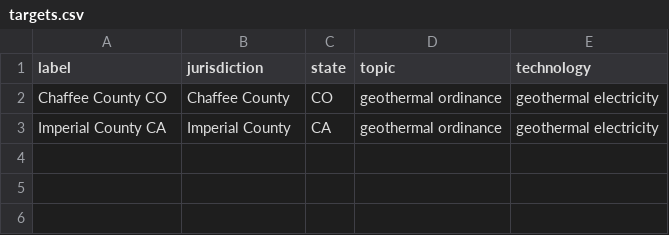
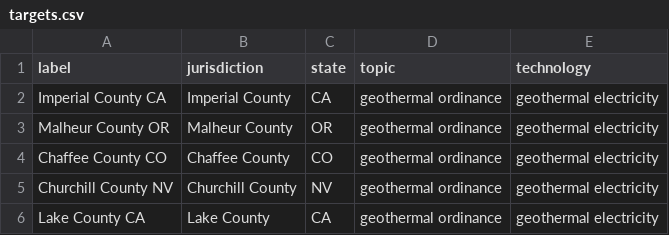
Before and after one commit to bpulluta/parsesweep, a CSV file: config/geothermal_ordinances/targets.csv, drawn as a sheet.

Commit message:
feat: modernize geothermal schema + config to match unified output format
Schema redesigned to match natural gas exemplar:
- category+specific_subject → single 'feature' field with standardized enum
- details → summary, unit → units, applies_to → adder
- Added min_dist, max_dist, source, notes, year, FIPS, jurisdiction_type
- Removed value_type, condition, facility_type (folded into adder)

Config updated:
- extraction.input_dir: consolidated curated dir
- compilation.output: column_renames, column_order, exclude_fields
- Optimized queries (5 templates, max_results=10)
- target_identity filter enabled
- 5 targets: Imperial CA, Malheur OR, Chaffee CO, Churchill NV, Lake CA

Greenfield skill: updated to mention psweep run command and consolidated curated dir.

```diff
--- a/config/geothermal_ordinances/targets.csv
+++ b/config/geothermal_ordinances/targets.csv
@@ -1,3 +1,6 @@
 label,jurisdiction,state,topic,technology
+"Imperial County CA","Imperial County",CA,geothermal ordinance,geothermal electricity
+"Malheur County OR","Malheur County",OR,geothermal ordinance,geothermal electricity
 "Chaffee County CO","Chaffee County",CO,geothermal ordinance,geothermal electricity
-"Imperial County CA","Imperial County",CA,geothermal ordinance,geothermal electricity
+"Churchill County NV","Churchill County",NV,geothermal ordinance,geothermal electricity
+"Lake County CA","Lake County",CA,geothermal ordinance,geothermal electricity
```
Also changed, not shown: 3 other files.
